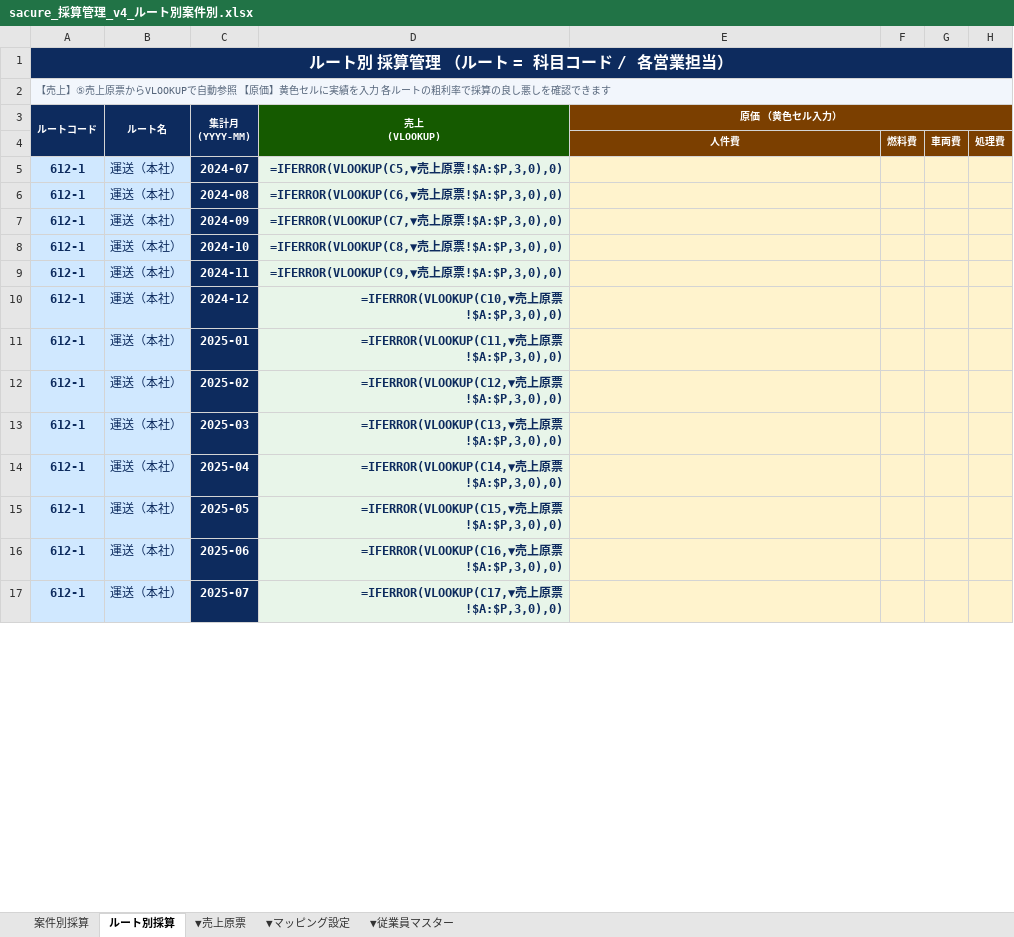
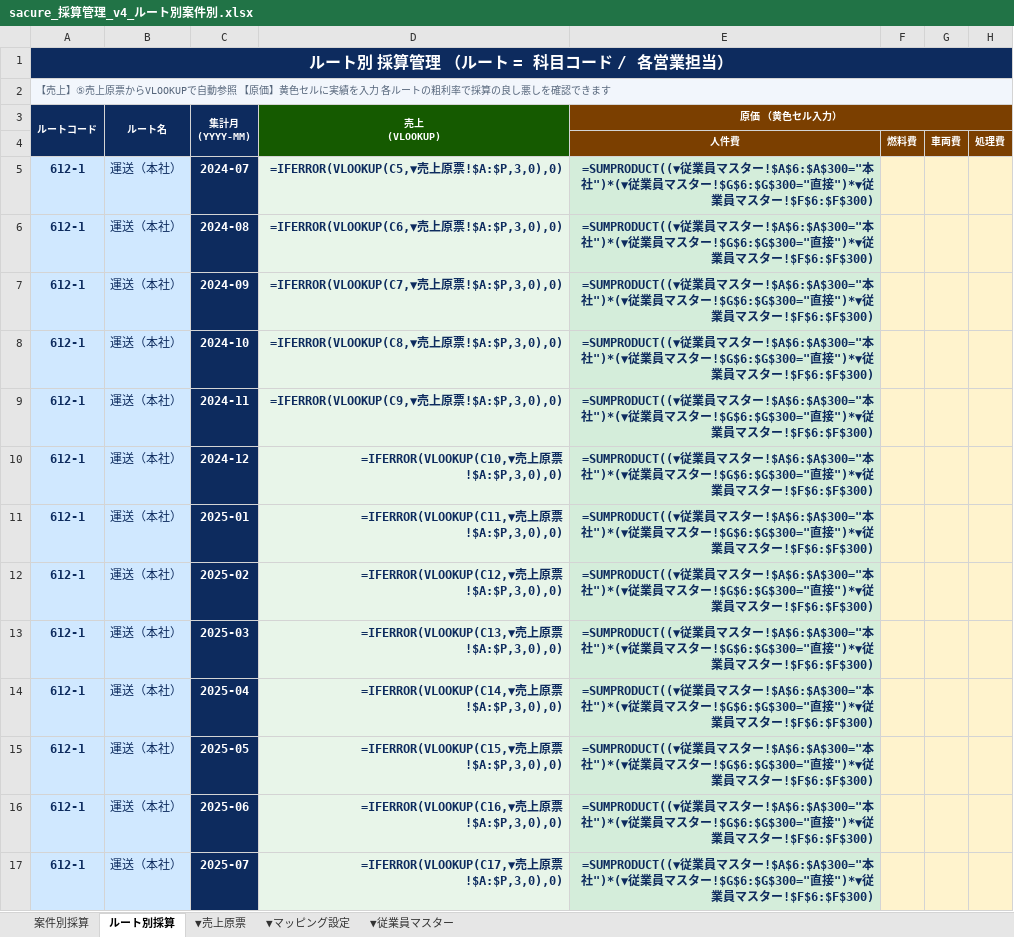
Before and after one commit to monomapblog-ui/sacure, an Excel workbook: sacure_採算管理_v4_ルート別案件別.xlsx, sheet ルート別採算, drawn as a sheet; only a part is shown; values as stored, in another font and other column widths than the file's, no borders; formulas without a stored value are shown as written; conditional formats not drawn; the diff covers the shown part only; the diff names each change by its address in the sheet, - before the commit and + after, or states it on an @@ line.

```diff
--- a/sacure_採算管理_v4_ルート別案件別.xlsx (sheet ルート別採算)
+++ b/sacure_採算管理_v4_ルート別案件別.xlsx (sheet ルート別採算)
-E5:E17 (原価 （黄色セル入力）): (empty)
+E5:E17 (原価 （黄色セル入力）): =SUMPRODUCT((▼従業員マスター!$A$6:$A$300="本社")*(▼従業員マスター!$G$6:$G$300="直接")*▼従業員マスター!$F$6:$F$300)
-E5:E17 fill: #FFF3CD
+E5:E17 fill: #D4EDDA
```
Also changed, not shown: 55 edited cells and cell formats elsewhere in this sheet, 1 other file.
